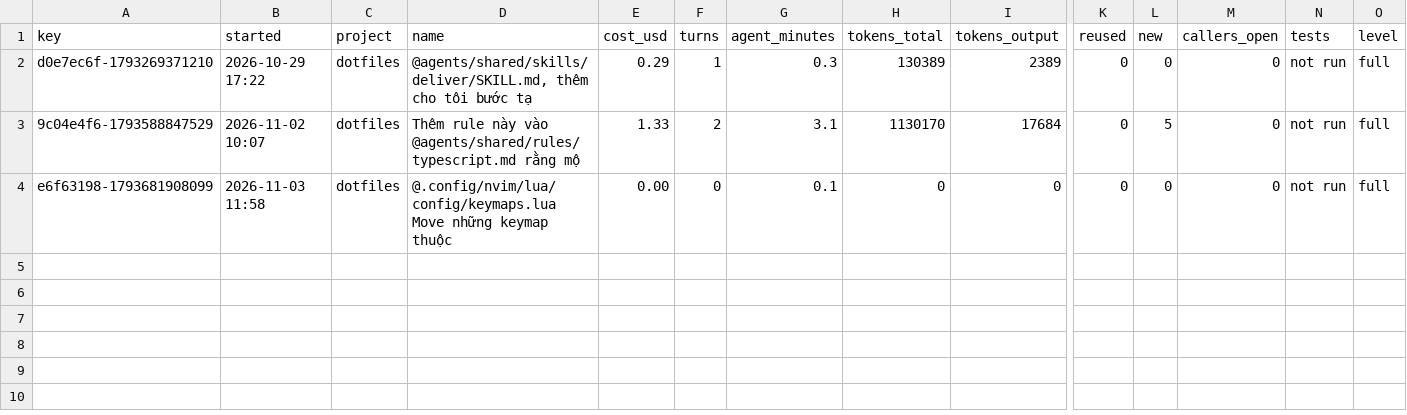
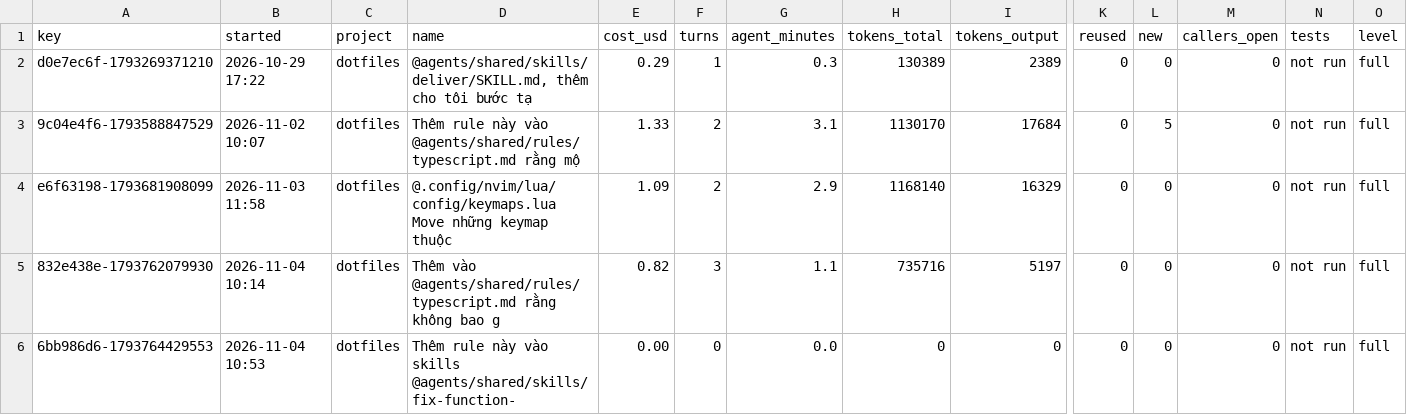
Before and after one commit to dobadevv/dotfiles, a CSV file: .config/ponytail/band/dotfiles.csv, drawn as a sheet; only a part is shown, gaps mark what is left out; rows hold the shown columns only; the diff names each change by its address in the sheet, - before the commit and + after, or states it on an @@ line.

```diff
--- a/.config/ponytail/band/dotfiles.csv
+++ b/.config/ponytail/band/dotfiles.csv
-E4 (cost_usd): 0.00
+E4 (cost_usd): 1.09
-F4 (turns): 0
+F4 (turns): 2
-G4 (agent_minutes): 0.1
+G4 (agent_minutes): 2.9
-H4 (tokens_total): 0
+H4 (tokens_total): 1168140
-I4 (tokens_output): 0
+I4 (tokens_output): 16329
+row 5: 832e438e-1793762079930 | 2026-11-04 10:14 | dotfiles | Thêm vào @agents/shared/rules/typescript.md rằng không bao g | 0.82 | 3 | 1.1 | 735716 | 5197 | 0 | 0 | 0 | not run | full
+row 6: 6bb986d6-1793764429553 | 2026-11-04 10:53 | dotfiles | Thêm rule này vào skills @agents/shared/skills/fix-function- | 0.00 | 0 | 0.0 | 0 | 0 | 0 | 0 | 0 | not run | full
```
Also changed, not shown: .config/ponytail/band/lab-ecommerce-api.csv, .config/ponytail/band/lab-order-api.csv, 16 other files.
